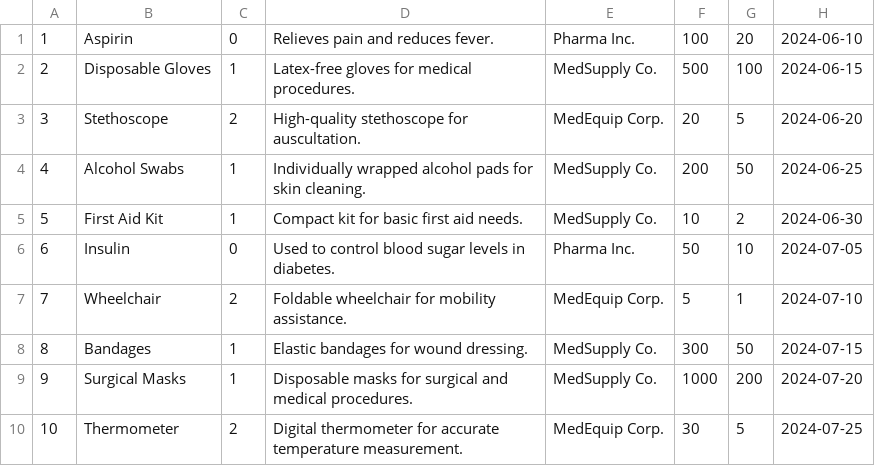
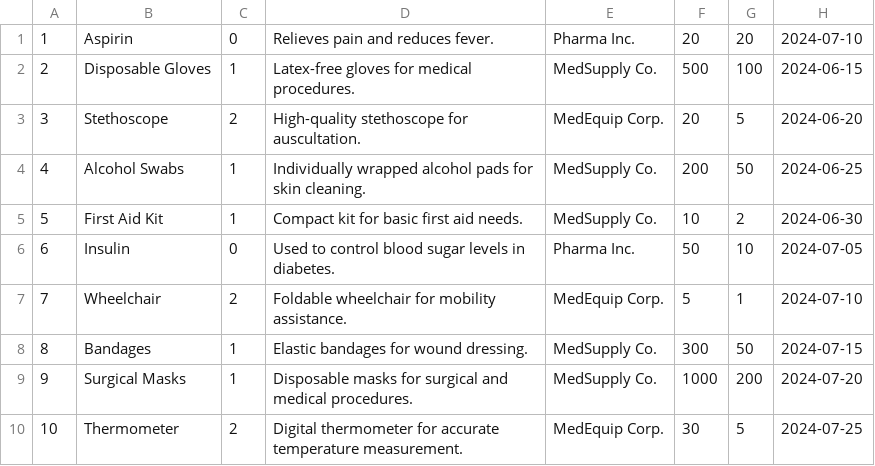
Before and after one commit to pranx29/Hospital-Management-System, a CSV file: data/inventories.csv, drawn as a sheet.

```diff
--- a/data/inventories.csv
+++ b/data/inventories.csv
@@ -1,2 +1,2 @@
-1,Aspirin,0,Relieves pain and reduces fever.,Pharma Inc.,100,20,2024-06-10
+1,Aspirin,0,Relieves pain and reduces fever.,Pharma Inc.,20,20,2024-07-10
 2,Disposable Gloves,1,Latex-free gloves for medical procedures.,MedSupply Co.,500,100,2024-06-15
```
Also changed, not shown: data/appointments.csv, data/users.csv, 15 other files.
